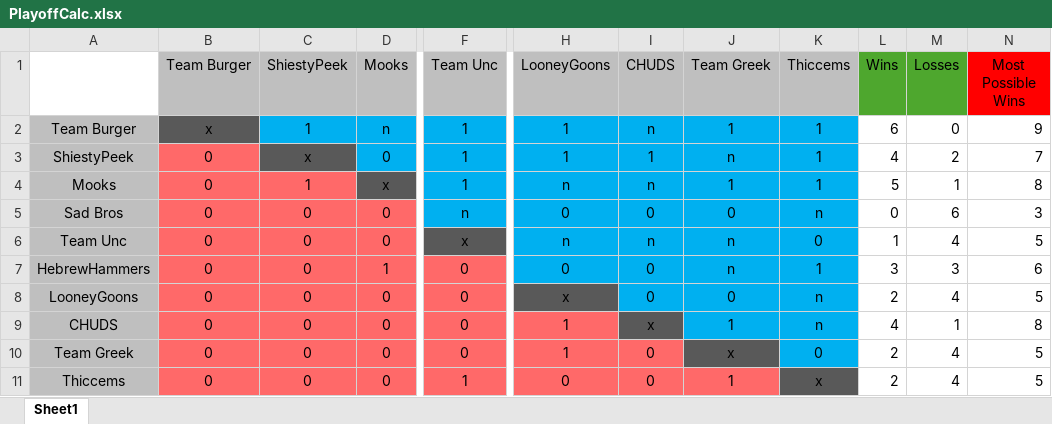
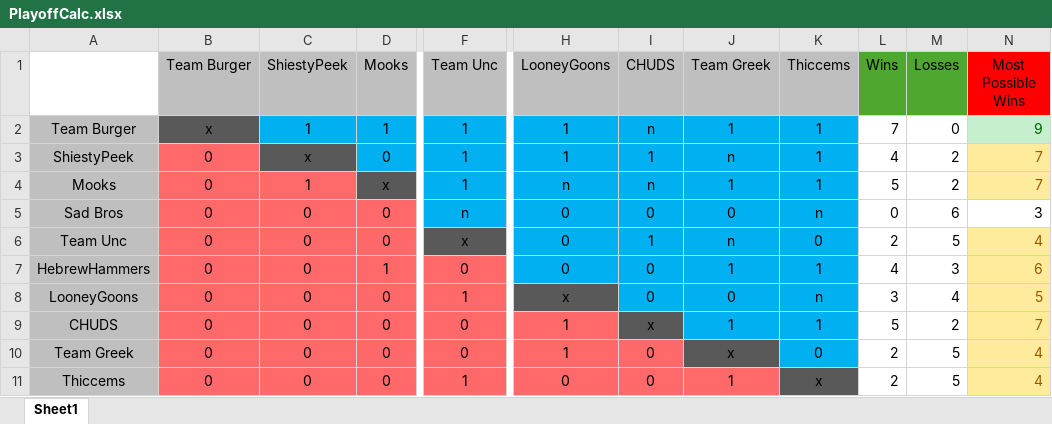
Before and after one commit to PatrickBrady7/broys2v2bot, an Excel workbook: PlayoffCalc.xlsx, sheet Sheet1, drawn as a sheet; only a part is shown, gaps mark what is left out; values as stored, in another font and other column widths than the file's, no borders; conditional formats not drawn; the diff names each change by its address in the sheet, - before the commit and + after, or states it on an @@ line.

```diff
--- a/PlayoffCalc.xlsx (sheet Sheet1)
+++ b/PlayoffCalc.xlsx (sheet Sheet1)
-D2 (Mooks): n
+D2 (Mooks): 1
-L2 (Wins): 6
+L2 (Wins): 7
@@ N2 fill: none → #C6EFCE, text colour: black → #006100 @@
@@ N3:N4 fill: none → #FFEB9C, text colour: black → #9C5700 @@
-M4 (Losses): 1
+M4 (Losses): 2
-N4 (Most Possible Wins): 8
+N4 (Most Possible Wins): 7
-H6 (LooneyGoons): n
+H6 (LooneyGoons): 0
-I6 (CHUDS): n
+I6 (CHUDS): 1
-L6 (Wins): 1
+L6 (Wins): 2
-M6 (Losses): 4
+M6 (Losses): 5
-N6 (Most Possible Wins): 5
+N6 (Most Possible Wins): 4
@@ N6:N11 fill: none → #FFEB9C, text colour: black → #9C5700 @@
-J7 (Team Greek): n
+J7 (Team Greek): 1
-L7 (Wins): 3
+L7 (Wins): 4
-F8 (Team Unc): 0
+F8 (Team Unc): 1
-L8 (Wins): 2
+L8 (Wins): 3
-K9 (Thiccems): n
+K9 (Thiccems): 1
-L9 (Wins): 4
+L9 (Wins): 5
-M9 (Losses): 1
+M9 (Losses): 2
-N9 (Most Possible Wins): 8
+N9 (Most Possible Wins): 7
-M10:M11 (Losses): 4
+M10:M11 (Losses): 5
-N10:N11 (Most Possible Wins): 5
+N10:N11 (Most Possible Wins): 4
```
Also changed, not shown: 2026WinterLeagueXL.xlsx, 1 other file.
